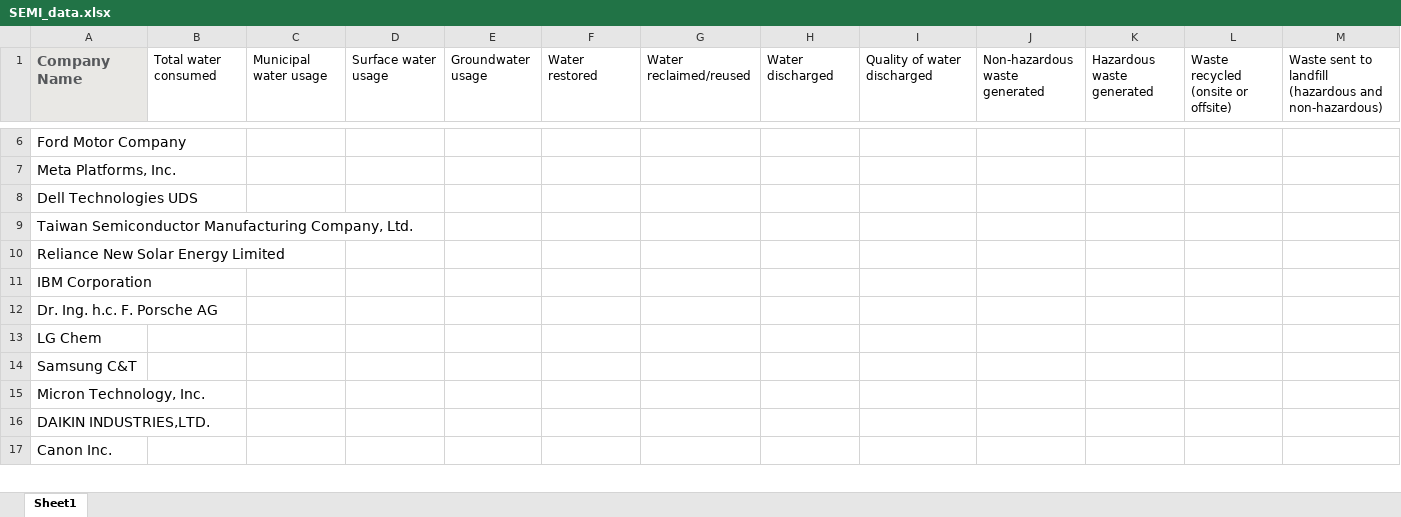
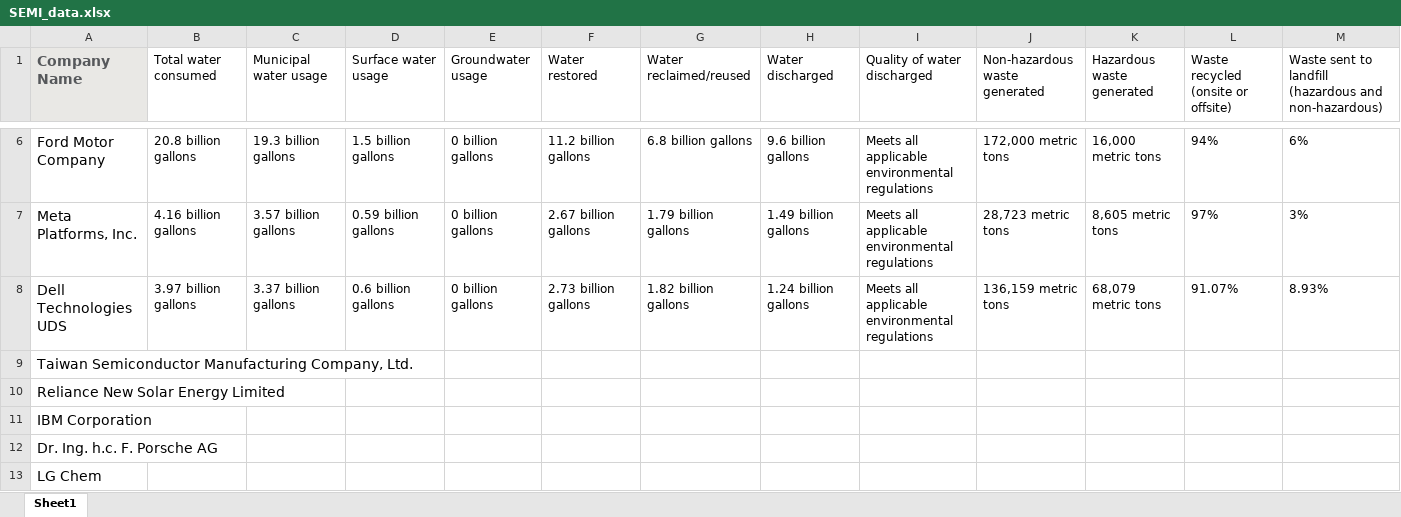
Before and after one commit to preetamhegde/BUS4-119A_Excel_Site, an Excel workbook: assets/SEMI_data.xlsx, sheet Sheet1, drawn as a sheet; only a part is shown, gaps mark what is left out; the shorter side is filled out with more unchanged rows; values as stored, in another font and other column widths than the file's, no borders; the diff covers the shown part only; the diff names each change by its address in the sheet, - before the commit and + after, or states it on an @@ line.

Commit message:
update excel sheet

```diff
--- a/assets/SEMI_data.xlsx (sheet Sheet1)
+++ b/assets/SEMI_data.xlsx (sheet Sheet1)
-B6 (Total water consumed): (empty)
+B6 (Total water consumed): 20.8 billion gallons
-C6 (Municipal water usage): (empty)
+C6 (Municipal water usage): 19.3 billion gallons
-D6 (Surface water usage): (empty)
+D6 (Surface water usage): 1.5 billion gallons
-E6:E8 (Groundwater usage): (empty)
+E6:E8 (Groundwater usage): 0 billion gallons
-F6 (Water restored): (empty)
+F6 (Water restored): 11.2 billion gallons
-G6 (Water reclaimed/reused): (empty)
+G6 (Water reclaimed/reused): 6.8 billion gallons
-H6 (Water discharged): (empty)
+H6 (Water discharged): 9.6 billion gallons
-I6:I8 (Quality of water discharged): (empty)
+I6:I8 (Quality of water discharged): Meets all applicable environmental regulations
-J6 (Non-hazardous waste generated): (empty)
+J6 (Non-hazardous waste generated): 172,000 metric tons
-K6 (Hazardous waste generated): (empty)
+K6 (Hazardous waste generated): 16,000 metric tons
-L6: (empty)
+L6: 94%
-M6: (empty)
+M6: 6%
-B7 (Total water consumed): (empty)
+B7 (Total water consumed): 4.16 billion gallons
-C7 (Municipal water usage): (empty)
+C7 (Municipal water usage): 3.57 billion gallons
-D7 (Surface water usage): (empty)
+D7 (Surface water usage): 0.59 billion gallons
-F7 (Water restored): (empty)
+F7 (Water restored): 2.67 billion gallons
-G7 (Water reclaimed/reused): (empty)
+G7 (Water reclaimed/reused): 1.79 billion gallons
-H7 (Water discharged): (empty)
+H7 (Water discharged): 1.49 billion gallons
-J7 (Non-hazardous waste generated): (empty)
+J7 (Non-hazardous waste generated): 28,723 metric tons
-K7 (Hazardous waste generated): (empty)
+K7 (Hazardous waste generated): 8,605 metric tons
-L7: (empty)
+L7: 97%
-M7: (empty)
+M7: 3%
-B8 (Total water consumed): (empty)
+B8 (Total water consumed): 3.97 billion gallons
-C8 (Municipal water usage): (empty)
+C8 (Municipal water usage): 3.37 billion gallons
-D8 (Surface water usage): (empty)
+D8 (Surface water usage): 0.6 billion gallons
-F8 (Water restored): (empty)
+F8 (Water restored): 2.73 billion gallons
-G8 (Water reclaimed/reused): (empty)
+G8 (Water reclaimed/reused): 1.82 billion gallons
-H8 (Water discharged): (empty)
+H8 (Water discharged): 1.24 billion gallons
-J8 (Non-hazardous waste generated): (empty)
+J8 (Non-hazardous waste generated): 136,159 metric tons
-K8 (Hazardous waste generated): (empty)
+K8 (Hazardous waste generated): 68,079 metric tons
-L8: (empty)
+L8: 91.07%
-M8: (empty)
+M8: 8.93%
```
Also changed, not shown: 29 edited cells elsewhere in this sheet, 1 other file.
